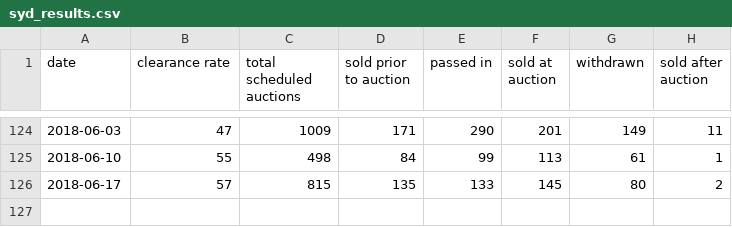
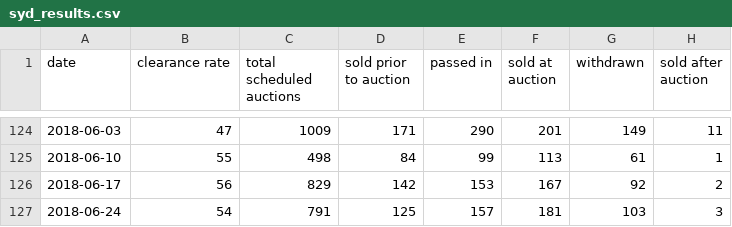
Before and after one commit to cameronmendoza/syd_auction_results, a CSV file: syd_results.csv, drawn as a sheet; only a part is shown, gaps mark what is left out.

Commit message:
Update

```diff
--- a/syd_results.csv
+++ b/syd_results.csv
@@ -125,2 +125,3 @@ date,clearance rate,total scheduled auctions,sold prior to auction,passed in,sol
 2018-06-10,55,498,84,99,113,61,1
-2018-06-17,57,815,135,133,145,80,2
+2018-06-17,56,829,142,153,167,92,2
+2018-06-24,54,791,125,157,181,103,3
```
